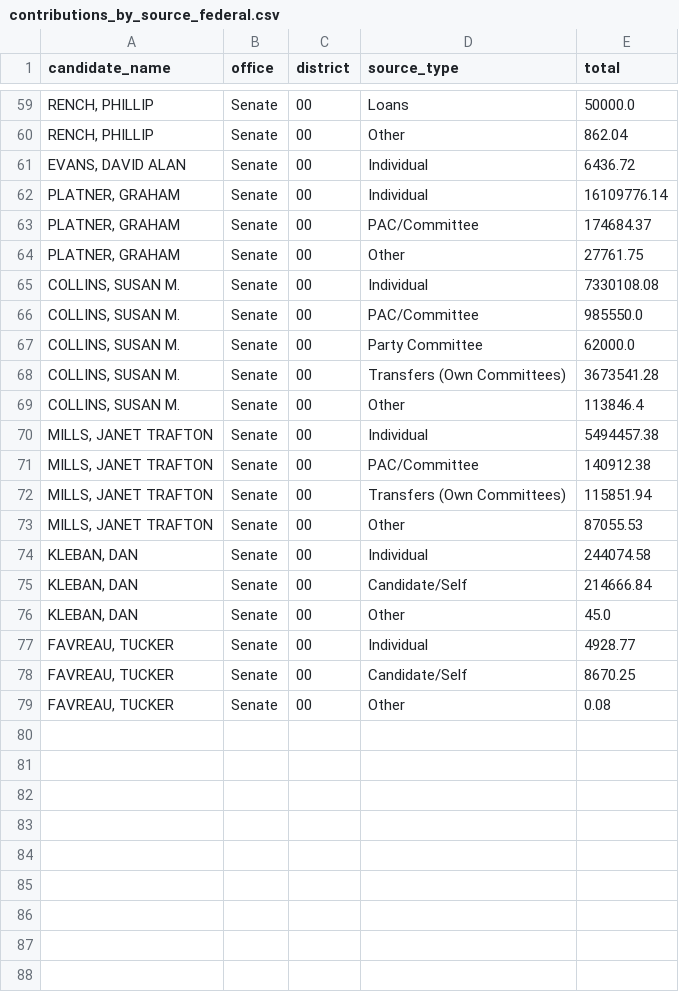
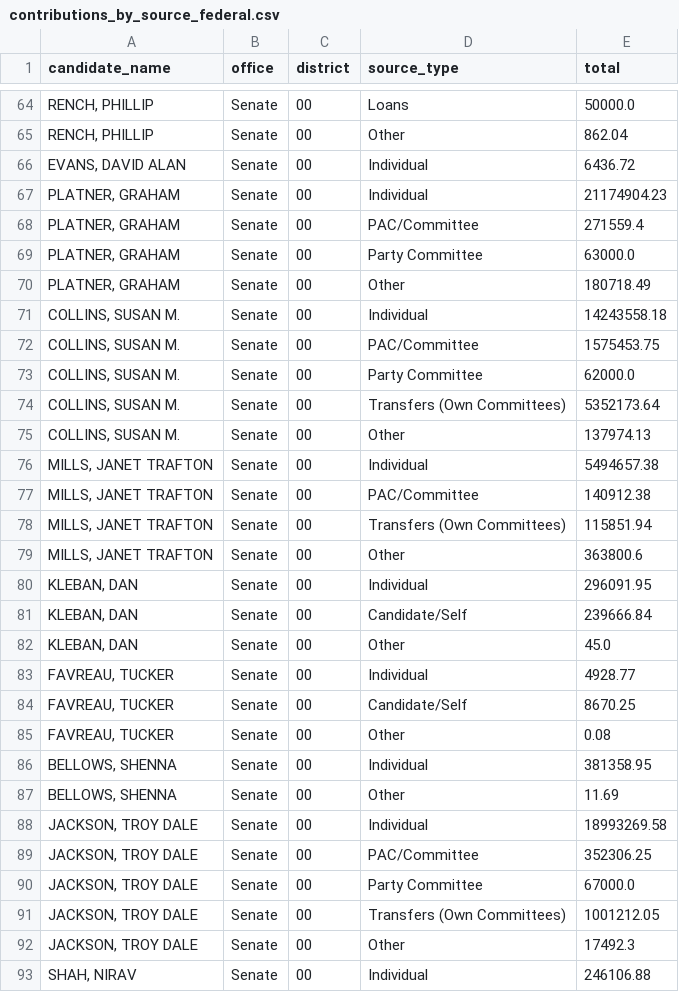
Before and after one commit to aarushisahejpal/maine-monitor-campaign-finance, a CSV file: viz/data/clean/contributions_by_source_federal.csv, drawn as a sheet; only a part is shown, gaps mark what is left out; the diff covers the shown part only.

Commit message:
Weekly FEC update: 2026-10-18, Troy Jackson $20.4M now showing

```diff
--- a/viz/data/clean/contributions_by_source_federal.csv
+++ b/viz/data/clean/contributions_by_source_federal.csv
@@ -61,16 +66,17 @@ candidate_name,office,district,source_type,total
 "EVANS, DAVID ALAN",Senate,00,Individual,6436.72
-"PLATNER, GRAHAM",Senate,00,Individual,16109776.14
-"PLATNER, GRAHAM",Senate,00,PAC/Committee,174684.37
-"PLATNER, GRAHAM",Senate,00,Other,27761.75
-"COLLINS, SUSAN M.",Senate,00,Individual,7330108.08
-"COLLINS, SUSAN M.",Senate,00,PAC/Committee,985550.0
+"PLATNER, GRAHAM",Senate,00,Individual,21174904.23
+"PLATNER, GRAHAM",Senate,00,PAC/Committee,271559.4
+"PLATNER, GRAHAM",Senate,00,Party Committee,63000.0
+"PLATNER, GRAHAM",Senate,00,Other,180718.49
+"COLLINS, SUSAN M.",Senate,00,Individual,14243558.18
+"COLLINS, SUSAN M.",Senate,00,PAC/Committee,1575453.75
 "COLLINS, SUSAN M.",Senate,00,Party Committee,62000.0
-"COLLINS, SUSAN M.",Senate,00,Transfers (Own Committees),3673541.28
-"COLLINS, SUSAN M.",Senate,00,Other,113846.4
-"MILLS, JANET TRAFTON",Senate,00,Individual,5494457.38
+"COLLINS, SUSAN M.",Senate,00,Transfers (Own Committees),5352173.64
+"COLLINS, SUSAN M.",Senate,00,Other,137974.13
+"MILLS, JANET TRAFTON",Senate,00,Individual,5494657.38
 "MILLS, JANET TRAFTON",Senate,00,PAC/Committee,140912.38
 "MILLS, JANET TRAFTON",Senate,00,Transfers (Own Committees),115851.94
-"MILLS, JANET TRAFTON",Senate,00,Other,87055.53
-"KLEBAN, DAN",Senate,00,Individual,244074.58
-"KLEBAN, DAN",Senate,00,Candidate/Self,214666.84
+"MILLS, JANET TRAFTON",Senate,00,Other,363800.6
+"KLEBAN, DAN",Senate,00,Individual,296091.95
+"KLEBAN, DAN",Senate,00,Candidate/Self,239666.84
 "KLEBAN, DAN",Senate,00,Other,45.0
@@ -79 +85,9 @@ candidate_name,office,district,source_type,total
 "FAVREAU, TUCKER",Senate,00,Other,0.08
+"BELLOWS, SHENNA",Senate,00,Individual,381358.95
+"BELLOWS, SHENNA",Senate,00,Other,11.69
+"JACKSON, TROY DALE",Senate,00,Individual,18993269.58
+"JACKSON, TROY DALE",Senate,00,PAC/Committee,352306.25
+"JACKSON, TROY DALE",Senate,00,Party Committee,67000.0
+"JACKSON, TROY DALE",Senate,00,Transfers (Own Committees),1001212.05
+"JACKSON, TROY DALE",Senate,00,Other,17492.3
+"SHAH, NIRAV",Senate,00,Individual,246106.88
```
Also changed, not shown: 8 added rows and 29 edited cells elsewhere in this file, viz/data/clean/total_contributions_by_federal_candidate.csv, viz/data/clean/total_expenditures_by_federal_candidate.csv.
